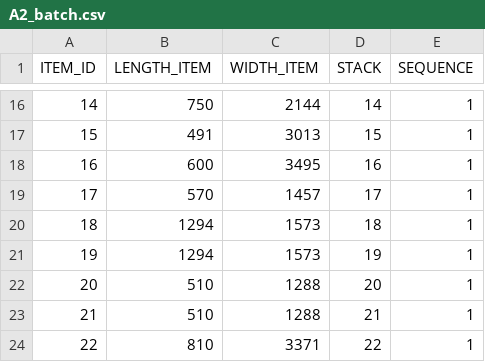
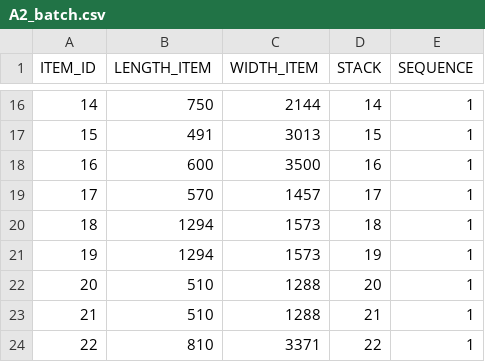
Before and after one commit to Coloquinte/Roadef2018, a CSV file: dataset/A2_batch.csv, drawn as a sheet; only a part is shown, gaps mark what is left out.

Commit message:
Ordering heuristics + sequence packer improvements
* Random ordering
* Fix testcase A2 (impossible without minimum waste violations)
* Residual is now as small as possible

```diff
--- a/dataset/A2_batch.csv
+++ b/dataset/A2_batch.csv
@@ -17,3 +17,3 @@ ITEM_ID;LENGTH_ITEM;WIDTH_ITEM;STACK;SEQUENCE
 15;491;3013;15;1
-16;600;3495;16;1
+16;600;3500;16;1
 17;570;1457;17;1
```
Also changed, not shown: 9 other files.
